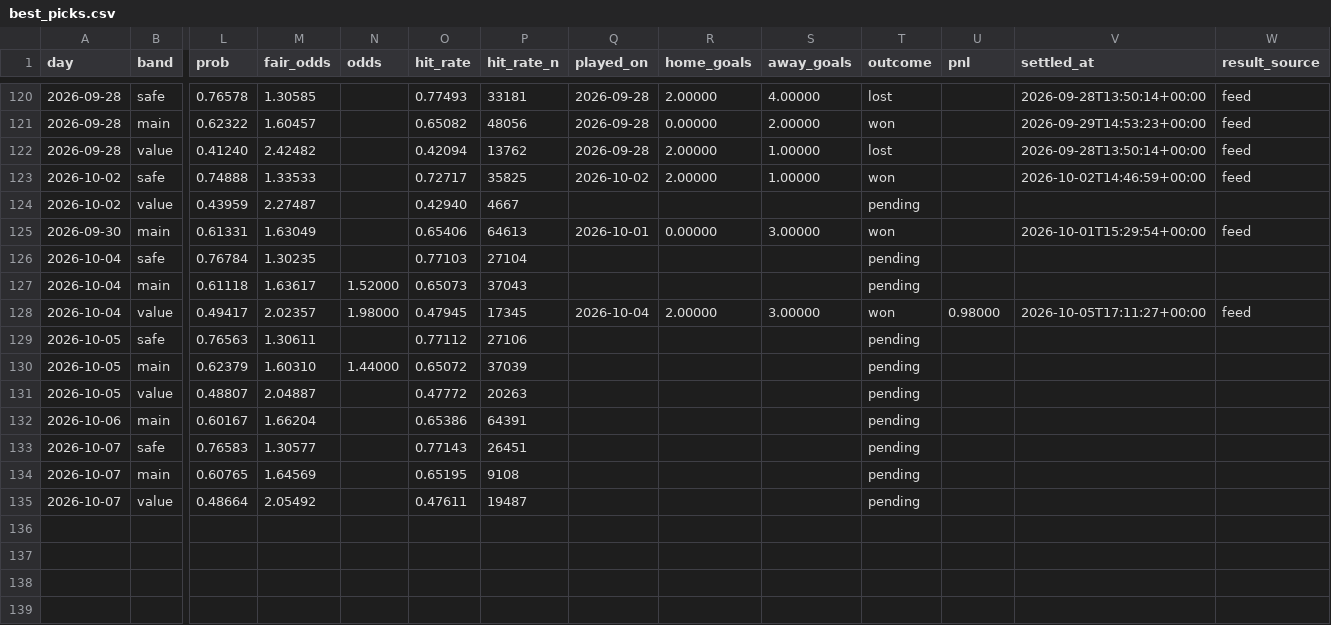
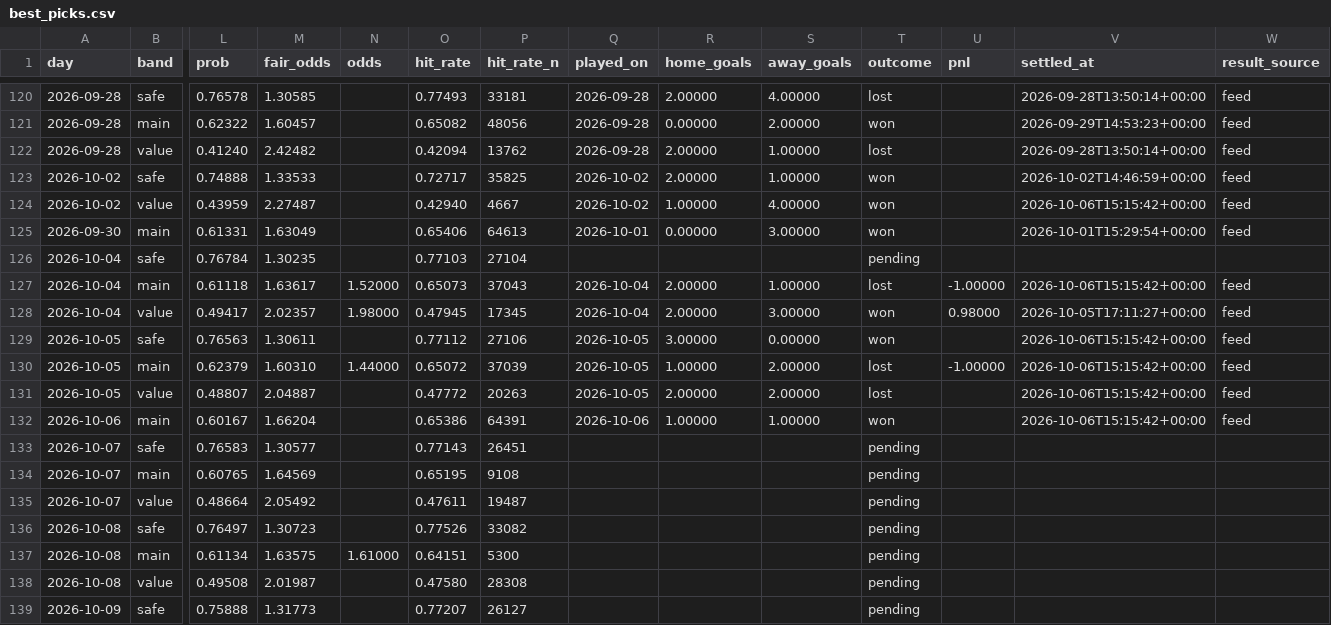
Before and after one commit to footballbettingh/football-hub, a CSV file: data/best_picks.csv, drawn as a sheet; only a part is shown, gaps mark what is left out; rows hold the shown columns only; the diff covers the shown part only; the diff names each change by its address in the sheet, - before the commit and + after, or states it on an @@ line.

```diff
--- a/data/best_picks.csv
+++ b/data/best_picks.csv
-Q124 (played_on): (empty)
+Q124 (played_on): 2026-10-02
-R124 (home_goals): (empty)
+R124 (home_goals): 1.00000
-S124 (away_goals): (empty)
+S124 (away_goals): 4.00000
-T124 (outcome): pending
+T124 (outcome): won
-V124 (settled_at): (empty)
+V124 (settled_at): 2026-10-06T15:15:42+00:00
-W124 (result_source): (empty)
+W124 (result_source): feed
-Q127 (played_on): (empty)
+Q127 (played_on): 2026-10-04
-R127 (home_goals): (empty)
+R127 (home_goals): 2.00000
-S127 (away_goals): (empty)
+S127 (away_goals): 1.00000
-T127 (outcome): pending
+T127 (outcome): lost
-U127 (pnl): (empty)
+U127 (pnl): -1.00000
-V127 (settled_at): (empty)
+V127 (settled_at): 2026-10-06T15:15:42+00:00
-W127 (result_source): (empty)
+W127 (result_source): feed
-Q129:Q131 (played_on): (empty)
+Q129:Q131 (played_on): 2026-10-05
-R129 (home_goals): (empty)
+R129 (home_goals): 3.00000
-S129 (away_goals): (empty)
+S129 (away_goals): 0.00000
-T129 (outcome): pending
+T129 (outcome): won
-V129:V132 (settled_at): (empty)
+V129:V132 (settled_at): 2026-10-06T15:15:42+00:00
-W129:W132 (result_source): (empty)
+W129:W132 (result_source): feed
-R130 (home_goals): (empty)
+R130 (home_goals): 1.00000
-S130:S131 (away_goals): (empty)
+S130:S131 (away_goals): 2.00000
-T130:T131 (outcome): pending
+T130:T131 (outcome): lost
-U130 (pnl): (empty)
+U130 (pnl): -1.00000
-R131 (home_goals): (empty)
+R131 (home_goals): 2.00000
-Q132 (played_on): (empty)
+Q132 (played_on): 2026-10-06
-R132 (home_goals): (empty)
+R132 (home_goals): 1.00000
-S132 (away_goals): (empty)
+S132 (away_goals): 1.00000
-T132 (outcome): pending
+T132 (outcome): won
+row 136: 2026-10-08 | safe | 0.76497 | 1.30723 |  | 0.77526 | 33082 |  |  |  | pending
+row 137: 2026-10-08 | main | 0.61134 | 1.63575 | 1.61000 | 0.64151 | 5300 |  |  |  | pending
+row 138: 2026-10-08 | value | 0.49508 | 2.01987 |  | 0.47580 | 28308 |  |  |  | pending
+row 139: 2026-10-09 | safe | 0.75888 | 1.31773 |  | 0.77207 | 26127 |  |  |  | pending
```
Also changed, not shown: 2 added rows and 24 edited cells elsewhere in this file, 1 other file.
